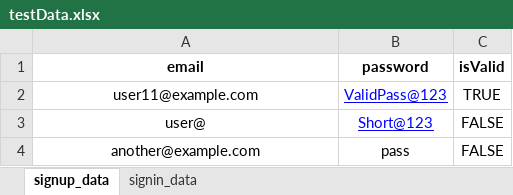
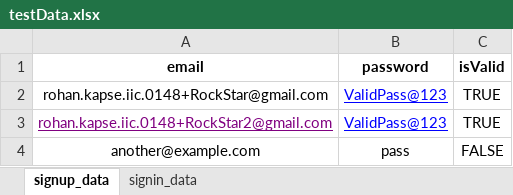
Before and after one commit to rohankapse20/knkyWebApp_AutomationTesting-For-Automation-Testing-, an Excel workbook: data/testData.xlsx, sheet signup_data, drawn as a sheet; values as stored, in another font and other column widths than the file's, no borders; removed rows and columns are numbered as before the commit, all else as after; the diff names each change by its address in the sheet, - before the commit and + after, or states it on an @@ line.

```diff
--- a/data/testData.xlsx (sheet signup_data)
+++ b/data/testData.xlsx (sheet signup_data)
-A2 (email): user11@example.com
+A2 (email): rohan.kapse.iic.0148+RockStar@gmail.com
-row 3: user@ | Short@123 | FALSE
+row 3: rohan.kapse.iic.0148+RockStar2@gmail.com | ValidPass@123 | TRUE
```
Also changed, not shown: 5 other files.
